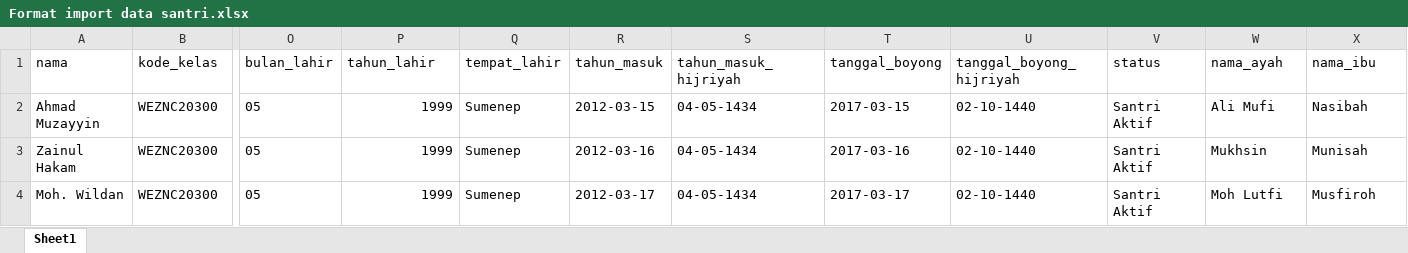
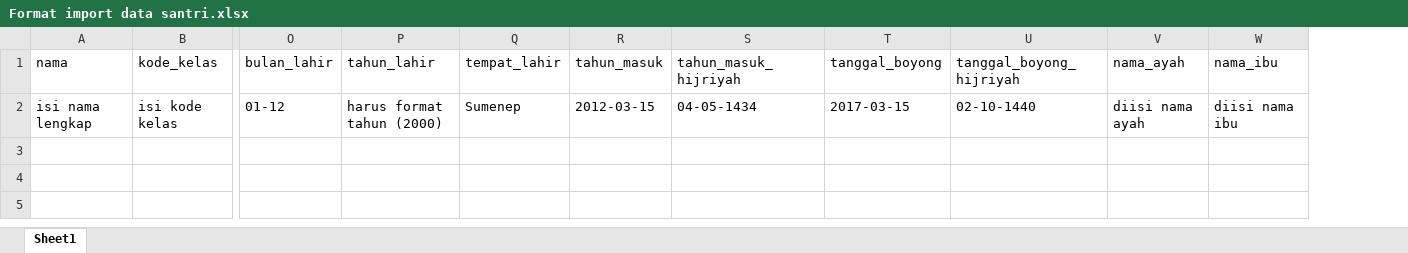
Before and after one commit to AhmadMuzayyin/digitren, an Excel workbook: public/files/Format import data santri.xlsx, sheet Sheet1, drawn as a sheet; only a part is shown, gaps mark what is left out; values as stored, in another font and other column widths than the file's, no borders; removed rows and columns are numbered as before the commit, all else as after; rows hold the shown columns only; the diff names each change by its address in the sheet, - before the commit and + after, or states it on an @@ line.

Commit message:
fixing import and finishing export

```diff
--- a/public/files/Format import data santri.xlsx (sheet Sheet1)
+++ b/public/files/Format import data santri.xlsx (sheet Sheet1)
-column V (status), empty
-row 2: Ahmad Muzayyin | WEZNC20300 | 05 | 1999 | Sumenep | 2012-03-15 | 04-05-1434 | 2017-03-15 | 02-10-1440 | Santri Aktif | Ali Mufi | Nasibah
-row 3: Zainul Hakam | WEZNC20300 | 05 | 1999 | Sumenep | 2012-03-16 | 04-05-1434 | 2017-03-16 | 02-10-1440 | Santri Aktif | Mukhsin | Munisah
-row 4: Moh. Wildan | WEZNC20300 | 05 | 1999 | Sumenep | 2012-03-17 | 04-05-1434 | 2017-03-17 | 02-10-1440 | Santri Aktif | Moh Lutfi | Musfiroh
+row 2: isi nama lengkap | isi kode kelas | 01-12 | harus format tahun (2000) | Sumenep | 2012-03-15 | 04-05-1434 | 2017-03-15 | 02-10-1440 | diisi nama ayah | diisi nama ibu
```
Also changed, not shown: 9 other files.
